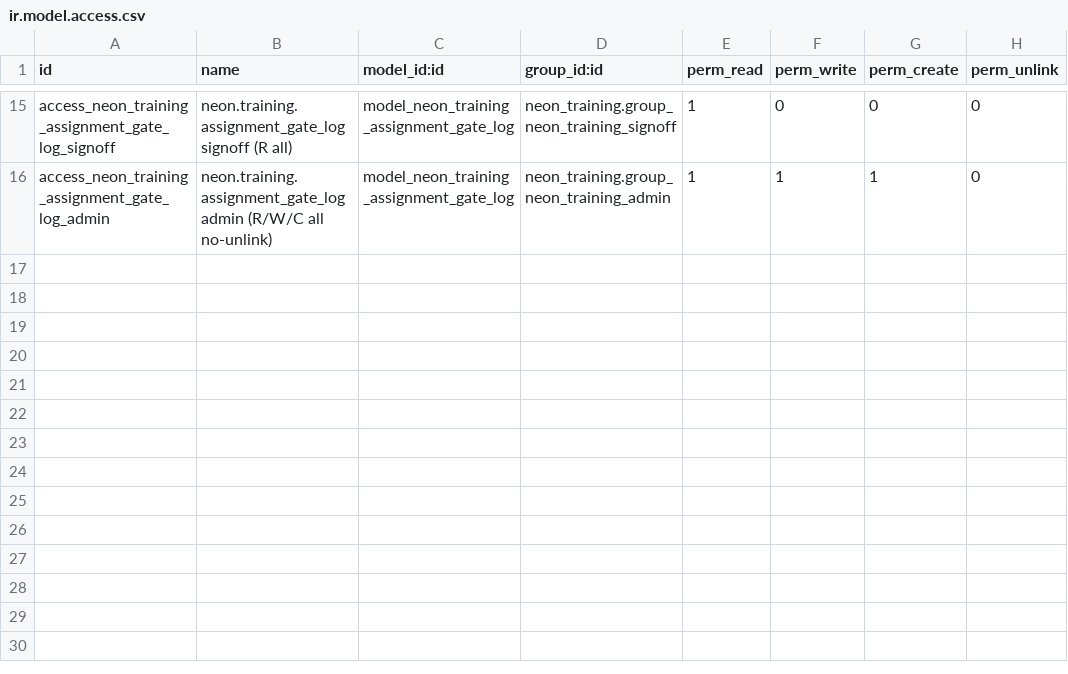
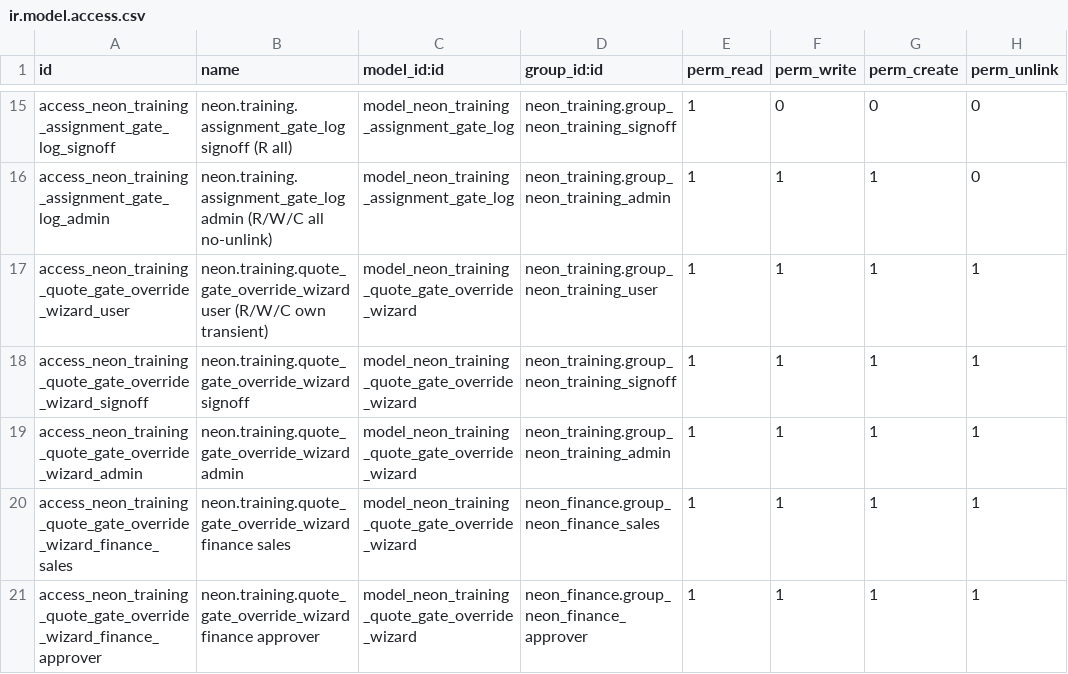
Before and after one commit to tatenda-it/neon-odoo, a CSV file: addons/neon_training/security/ir.model.access.csv, drawn as a sheet; only a part is shown, gaps mark what is left out.

```diff
--- a/addons/neon_training/security/ir.model.access.csv
+++ b/addons/neon_training/security/ir.model.access.csv
@@ -16 +16,6 @@ access_neon_training_assignment_gate_log_signoff,neon.training.assignment_gate_l
 access_neon_training_assignment_gate_log_admin,neon.training.assignment_gate_log admin (R/W/C all no-unlink),model_neon_training_assignment_gate_log,neon_training.group_neon_training_admin,1,1,1,0
+access_neon_training_quote_gate_override_wizard_user,neon.training.quote_gate_override_wizard user (R/W/C own transient),model_neon_training_quote_gate_override_wizard,neon_training.group_neon_training_user,1,1,1,1
+access_neon_training_quote_gate_override_wizard_signoff,neon.training.quote_gate_override_wizard signoff,model_neon_training_quote_gate_override_wizard,neon_training.group_neon_training_signoff,1,1,1,1
+access_neon_training_quote_gate_override_wizard_admin,neon.training.quote_gate_override_wizard admin,model_neon_training_quote_gate_override_wizard,neon_training.group_neon_training_admin,1,1,1,1
+access_neon_training_quote_gate_override_wizard_finance_sales,neon.training.quote_gate_override_wizard finance sales,model_neon_training_quote_gate_override_wizard,neon_finance.group_neon_finance_sales,1,1,1,1
+access_neon_training_quote_gate_override_wizard_finance_approver,neon.training.quote_gate_override_wizard finance approver,model_neon_training_quote_gate_override_wizard,neon_finance.group_neon_finance_approver,1,1,1,1
```
Also changed, not shown: 10 other files.
